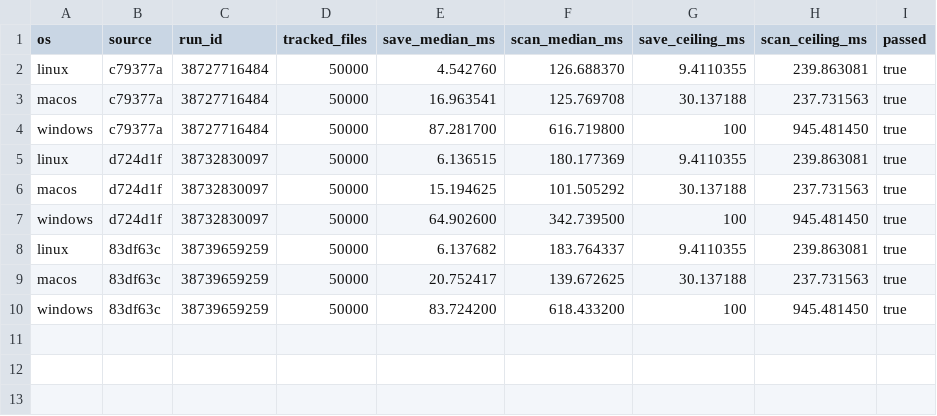
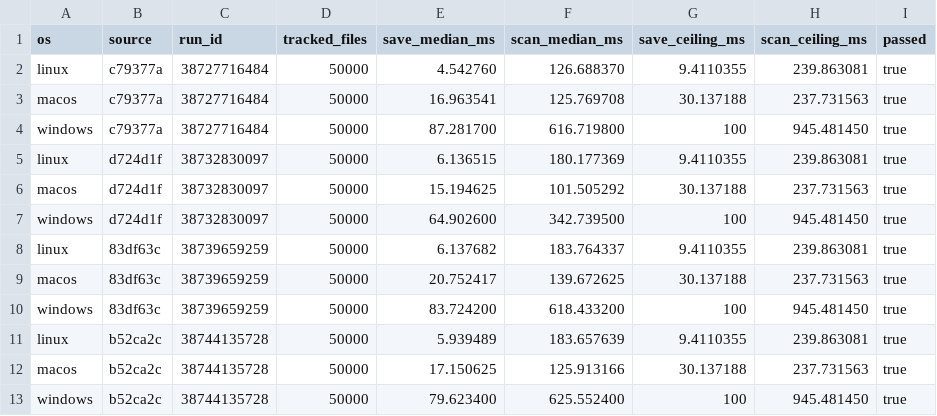
Before and after one commit to Adiiitu12312/paradox, a CSV file: benchmarks/capture-observations.csv, drawn as a sheet.

```diff
--- a/benchmarks/capture-observations.csv
+++ b/benchmarks/capture-observations.csv
@@ -10 +10,4 @@ macos,83df63c,38739659259,50000,20.752417,139.672625,30.137188,237.731563,true
 windows,83df63c,38739659259,50000,83.724200,618.433200,100,945.481450,true
+linux,b52ca2c,38744135728,50000,5.939489,183.657639,9.4110355,239.863081,true
+macos,b52ca2c,38744135728,50000,17.150625,125.913166,30.137188,237.731563,true
+windows,b52ca2c,38744135728,50000,79.623400,625.552400,100,945.481450,true
```
Also changed, not shown: benchmarks/passthrough-observations.csv, benchmarks/watch.csv, 3 other files.
